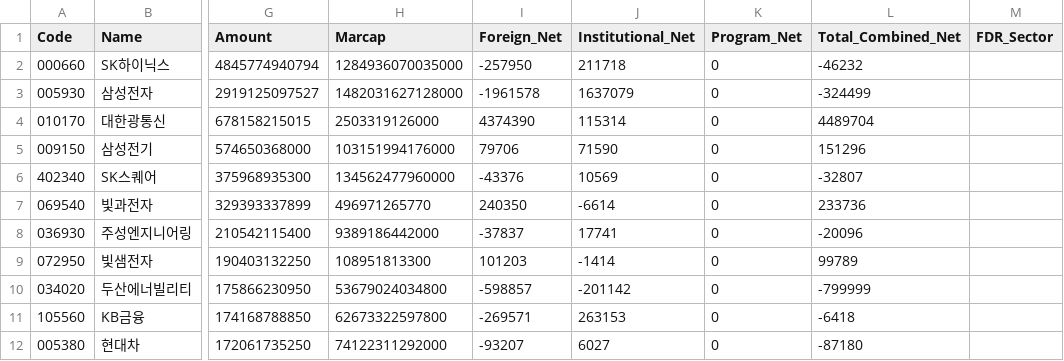
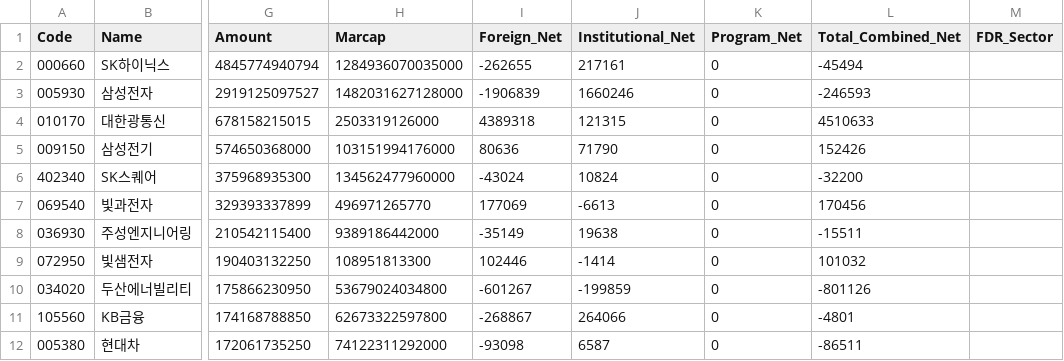
Before and after one commit to k2000kms-del/gd3-market-hub, a CSV file: data/df_high_density.csv, drawn as a sheet; only a part is shown, gaps mark what is left out; the diff covers the shown part only; the diff names each change by its address in the sheet, - before the commit and + after, or states it on an @@ line.

```diff
--- a/data/df_high_density.csv
+++ b/data/df_high_density.csv
-I2 (Foreign_Net): -257950
+I2 (Foreign_Net): -262655
-J2 (Institutional_Net): 211718
+J2 (Institutional_Net): 217161
-L2 (Total_Combined_Net): -46232
+L2 (Total_Combined_Net): -45494
-I3 (Foreign_Net): -1961578
+I3 (Foreign_Net): -1906839
-J3 (Institutional_Net): 1637079
+J3 (Institutional_Net): 1660246
-L3 (Total_Combined_Net): -324499
+L3 (Total_Combined_Net): -246593
-I4 (Foreign_Net): 4374390
+I4 (Foreign_Net): 4389318
-J4 (Institutional_Net): 115314
+J4 (Institutional_Net): 121315
-L4 (Total_Combined_Net): 4489704
+L4 (Total_Combined_Net): 4510633
-I5 (Foreign_Net): 79706
+I5 (Foreign_Net): 80636
-J5 (Institutional_Net): 71590
+J5 (Institutional_Net): 71790
-L5 (Total_Combined_Net): 151296
+L5 (Total_Combined_Net): 152426
-I6 (Foreign_Net): -43376
+I6 (Foreign_Net): -43024
-J6 (Institutional_Net): 10569
+J6 (Institutional_Net): 10824
-L6 (Total_Combined_Net): -32807
+L6 (Total_Combined_Net): -32200
-I7 (Foreign_Net): 240350
+I7 (Foreign_Net): 177069
-J7 (Institutional_Net): -6614
+J7 (Institutional_Net): -6613
-L7 (Total_Combined_Net): 233736
+L7 (Total_Combined_Net): 170456
-I8 (Foreign_Net): -37837
+I8 (Foreign_Net): -35149
-J8 (Institutional_Net): 17741
+J8 (Institutional_Net): 19638
-L8 (Total_Combined_Net): -20096
+L8 (Total_Combined_Net): -15511
-I9 (Foreign_Net): 101203
+I9 (Foreign_Net): 102446
-L9 (Total_Combined_Net): 99789
+L9 (Total_Combined_Net): 101032
-I10 (Foreign_Net): -598857
+I10 (Foreign_Net): -601267
-J10 (Institutional_Net): -201142
+J10 (Institutional_Net): -199859
-L10 (Total_Combined_Net): -799999
+L10 (Total_Combined_Net): -801126
-I11 (Foreign_Net): -269571
+I11 (Foreign_Net): -268867
-J11 (Institutional_Net): 263153
+J11 (Institutional_Net): 264066
-L11 (Total_Combined_Net): -6418
+L11 (Total_Combined_Net): -4801
-I12 (Foreign_Net): -93207
+I12 (Foreign_Net): -93098
-J12 (Institutional_Net): 6027
+J12 (Institutional_Net): 6587
-L12 (Total_Combined_Net): -87180
+L12 (Total_Combined_Net): -86511
```
Also changed, not shown: 153 edited cells elsewhere in this file, data/df_market_summary.csv, data/df_quant_final.csv, 4 other files.
